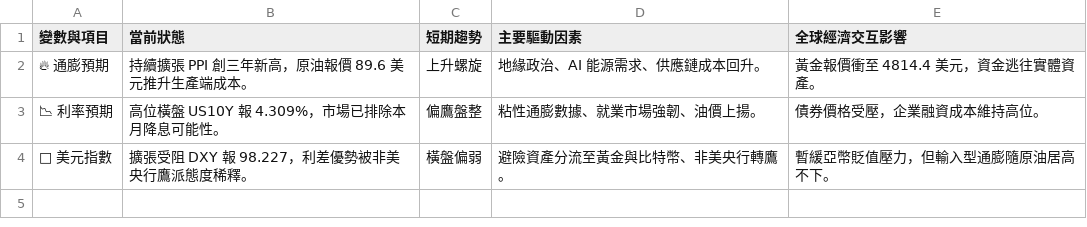
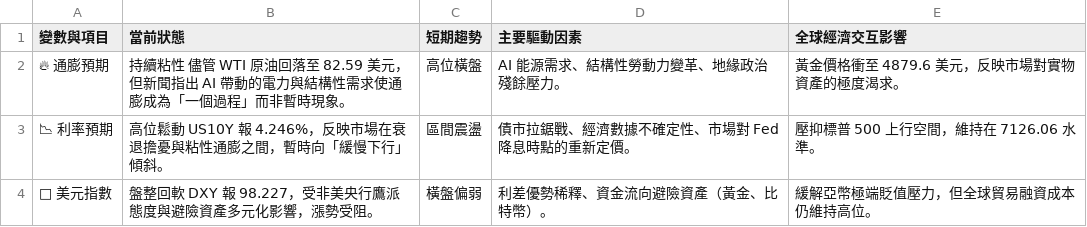
Before and after one commit to soga52-rgb/macro-dashboard, a CSV file: macro_analysis.csv, drawn as a sheet.

```diff
--- a/macro_analysis.csv
+++ b/macro_analysis.csv
@@ -1,4 +1,4 @@
 變數與項目,當前狀態,短期趨勢,主要驅動因素,全球經濟交互影響
-🔥 通膨預期,持續擴張 PPI 創三年新高，原油報價 89.6 美元推升生產端成本。,上升螺旋,地緣政治、AI 能源需求、供應鏈成本回升。,黃金報價衝至 4814.4 美元，資金逃往實體資產。
-📉 利率預期,高位橫盤 US10Y 報 4.309%，市場已排除本月降息可能性。,偏鷹盤整,粘性通膨數據、就業市場強韌、油價上揚。,債券價格受壓，企業融資成本維持高位。
-🦅 美元指數,擴張受阻 DXY 報 98.227，利差優勢被非美央行鷹派態度稀釋。,橫盤偏弱,避險資產分流至黃金與比特幣、非美央行轉鷹。,暫緩亞幣貶值壓力，但輸入型通膨隨原油居高不下。
+🔥 通膨預期,持續粘性 儘管 WTI 原油回落至 82.59 美元，但新聞指出 AI 帶動的電力與結構性需求使通膨成為「一個過程」而非暫時現象。,高位橫盤,AI 能源需求、結構性勞動力變革、地緣政治殘餘壓力。,黃金價格衝至 4879.6 美元，反映市場對實物資產的極度渴求。
+📉 利率預期,高位鬆動 US10Y 報 4.246%，反映市場在衰退擔憂與粘性通膨之間，暫時向「緩慢下行」傾斜。,區間震盪,債市拉鋸戰、經濟數據不確定性、市場對 Fed 降息時點的重新定價。,壓抑標普 500 上行空間，維持在 7126.06 水準。
+🦅 美元指數,盤整回軟 DXY 報 98.227，受非美央行鷹派態度與避險資產多元化影響，漲勢受阻。,橫盤偏弱,利差優勢稀釋、資金流向避險資產（黃金、比特幣）。,緩解亞幣極端貶值壓力，但全球貿易融資成本仍維持高位。
```
Also changed, not shown: 3 other files.
